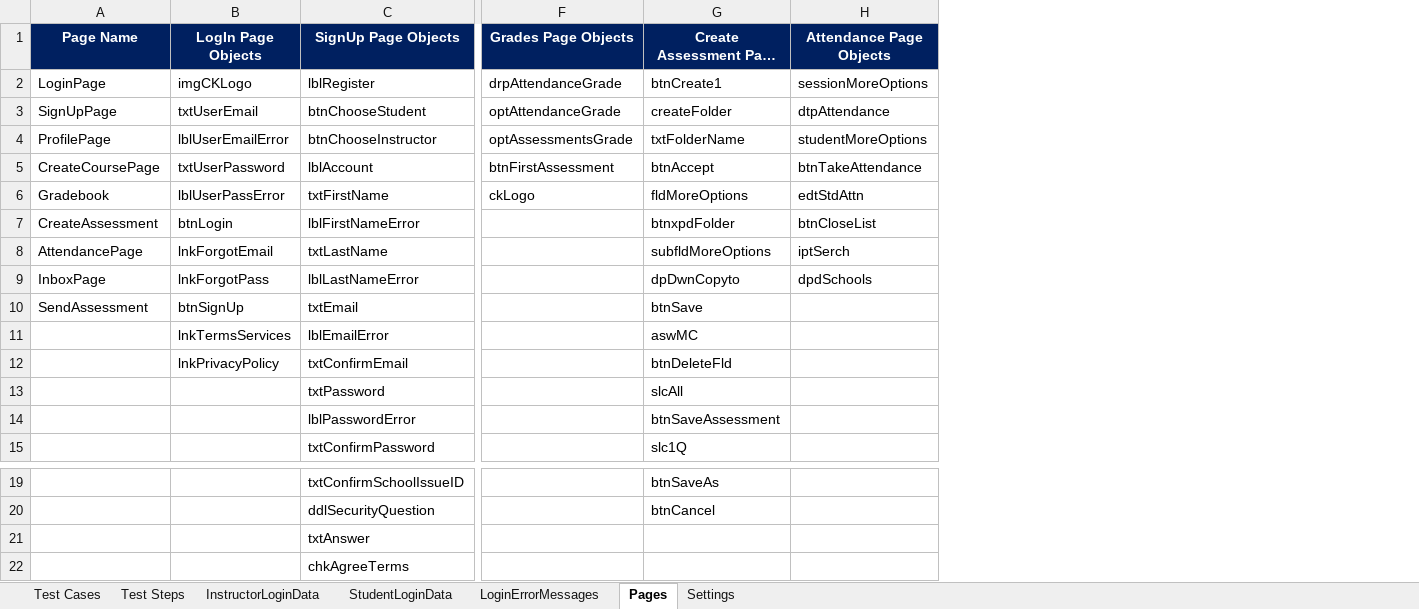
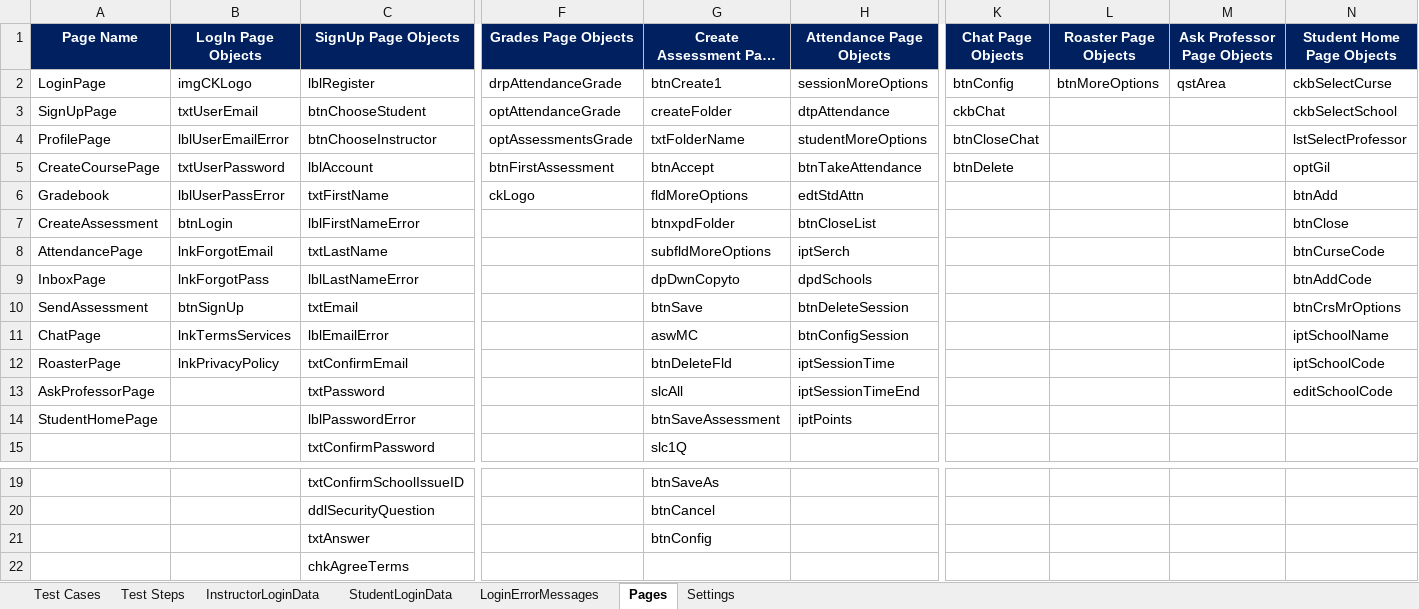
Before and after one commit to gilbertoSM/testautomation2, an Excel workbook: resources/configuration/CoursekeyTest.xlsx, sheet Pages, drawn as a sheet; only a part is shown, gaps mark what is left out; long unchanged cells end in …; values as stored, in another font and other column widths than the file's, no borders; the diff names each change by its address in the sheet, - before the commit and + after, or states it on an @@ line.

```diff
--- a/resources/configuration/CoursekeyTest.xlsx (sheet Pages)
+++ b/resources/configuration/CoursekeyTest.xlsx (sheet Pages)
+column K (Chat Page Objects), rows 2-5: btnConfig | ckbChat | btnCloseChat | btnDelete
+column L (Roaster Page Objects), row 2: btnMoreOptions
+column M (Ask Professor Page Objects), row 2: qstArea
+column N (Student Home Page Objects), rows 2-13: ckbSelectCurse | ckbSelectSchool | lstSelectProfessor | optGil | btnAdd | btnClose | btnCurseCode | btnAddCode | btnCrsMrOptions | iptSchoolName | iptSchoolCode | editSchoolCode
-H10 (Attendance Page Objects): (empty)
+H10 (Attendance Page Objects): btnDeleteSession
-A11 (Page Name): (empty)
+A11 (Page Name): ChatPage
-H11 (Attendance Page Objects): (empty)
+H11 (Attendance Page Objects): btnConfigSession
-A12 (Page Name): (empty)
+A12 (Page Name): RoasterPage
-H12 (Attendance Page Objects): (empty)
+H12 (Attendance Page Objects): iptSessionTime
-A13 (Page Name): (empty)
+A13 (Page Name): AskProfessorPage
-H13 (Attendance Page Objects): (empty)
+H13 (Attendance Page Objects): iptSessionTimeEnd
-A14 (Page Name): (empty)
+A14 (Page Name): StudentHomePage
-H14 (Attendance Page Objects): (empty)
+H14 (Attendance Page Objects): iptPoints
-G21 (Create Assessment Page Objects): (empty)
+G21 (Create Assessment Page Objects): btnConfig
```
Also changed, not shown: sheet Test Steps, sheet Test Cases, 2 other files.
